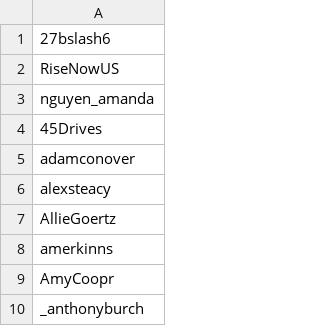
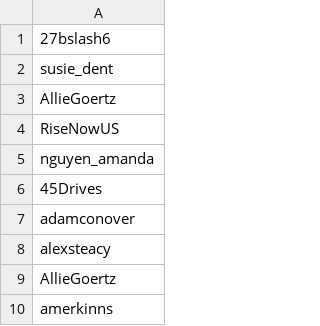
Before and after one commit to Adanufgail/BanParty, a CSV file: safe.csv, drawn as a sheet; only a part is shown; the shorter side is filled out with more unchanged rows.

```diff
--- a/safe.csv
+++ b/safe.csv
@@ -1,2 +1,4 @@
 27bslash6
+susie_dent
+AllieGoertz
 RiseNowUS
```
Also changed, not shown: banlist.csv, 4 other files.
